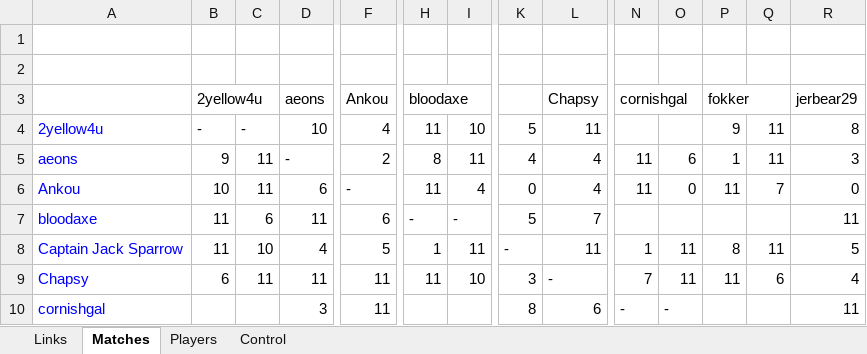
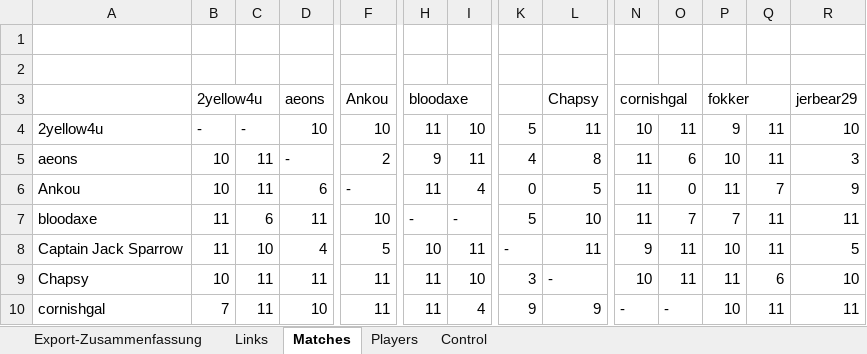
Before and after one commit to andreas0305B/BG_Dashboard, an Excel workbook: 34th_Backgammon-championships_4c_output.xlsx, sheet Matches, drawn as a sheet; only a part is shown, gaps mark what is left out; values as stored, in another font and other column widths than the file's, no borders; the diff covers the shown part only; the diff names each change by its address in the sheet, - before the commit and + after, or states it on an @@ line.

Commit message:
Add files via upload

```diff
--- a/34th_Backgammon-championships_4c_output.xlsx (sheet Matches)
+++ b/34th_Backgammon-championships_4c_output.xlsx (sheet Matches)
+sheet tab: Export-Zusammenfassung
-A4:A10 text colour: #0000FF
+A4:A10 text colour: black
-F4: 4
+F4: 10
-N4: (empty)
+N4: 10
-O4: (empty)
+O4: 11
-R4: 8
+R4: 10
-B5: 9
+B5: 10
-H5: 8
+H5: 9
-L5: 4
+L5: 8
-P5: 1
+P5: 10
-L6: 4
+L6: 5
-R6: 0
+R6: 9
-F7: 6
+F7: 10
-L7: 7
+L7: 10
-N7: (empty)
+N7: 11
-O7: (empty)
+O7: 7
-P7: (empty)
+P7: 7
-Q7: (empty)
+Q7: 11
-H8: 1
+H8: 10
-N8: 1
+N8: 9
-P8: 8
+P8: 10
-B9: 6
+B9: 10
-N9: 7
+N9: 10
-R9: 4
+R9: 10
-B10: (empty)
+B10: 7
-C10: (empty)
+C10: 11
-D10: 3
+D10: 10
-H10: (empty)
+H10: 11
-I10: (empty)
+I10: 4
-K10: 8
+K10: 9
-L10: 6
+L10: 9
-P10: (empty)
+P10: 10
-Q10: (empty)
+Q10: 11
```
Also changed, not shown: 14 edited cells and cell formats elsewhere in this sheet, sheet Links, sheet Players.
